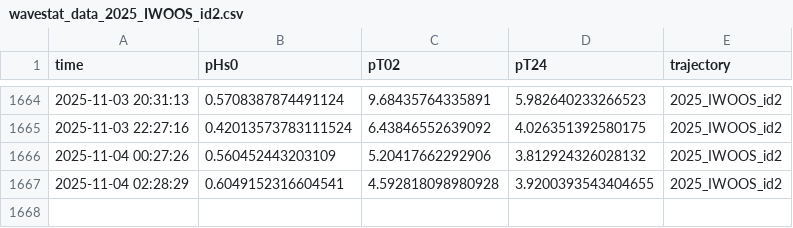
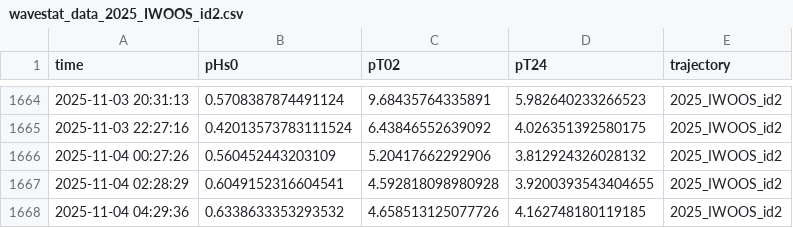
Before and after one commit to jerabaul29/2025_IWOOS_id2_data, a CSV file: wavestat_data_2025_IWOOS_id2.csv, drawn as a sheet; only a part is shown, gaps mark what is left out; the diff names each change by its address in the sheet, - before the commit and + after, or states it on an @@ line.

Commit message:
Push data

```diff
--- a/wavestat_data_2025_IWOOS_id2.csv
+++ b/wavestat_data_2025_IWOOS_id2.csv
+row 1668: 2025-11-04 04:29:36 | 0.6338633353293532 | 4.658513125077726 | 4.162748180119185 | 2025_IWOOS_id2
```
Also changed, not shown: 1 other file.
